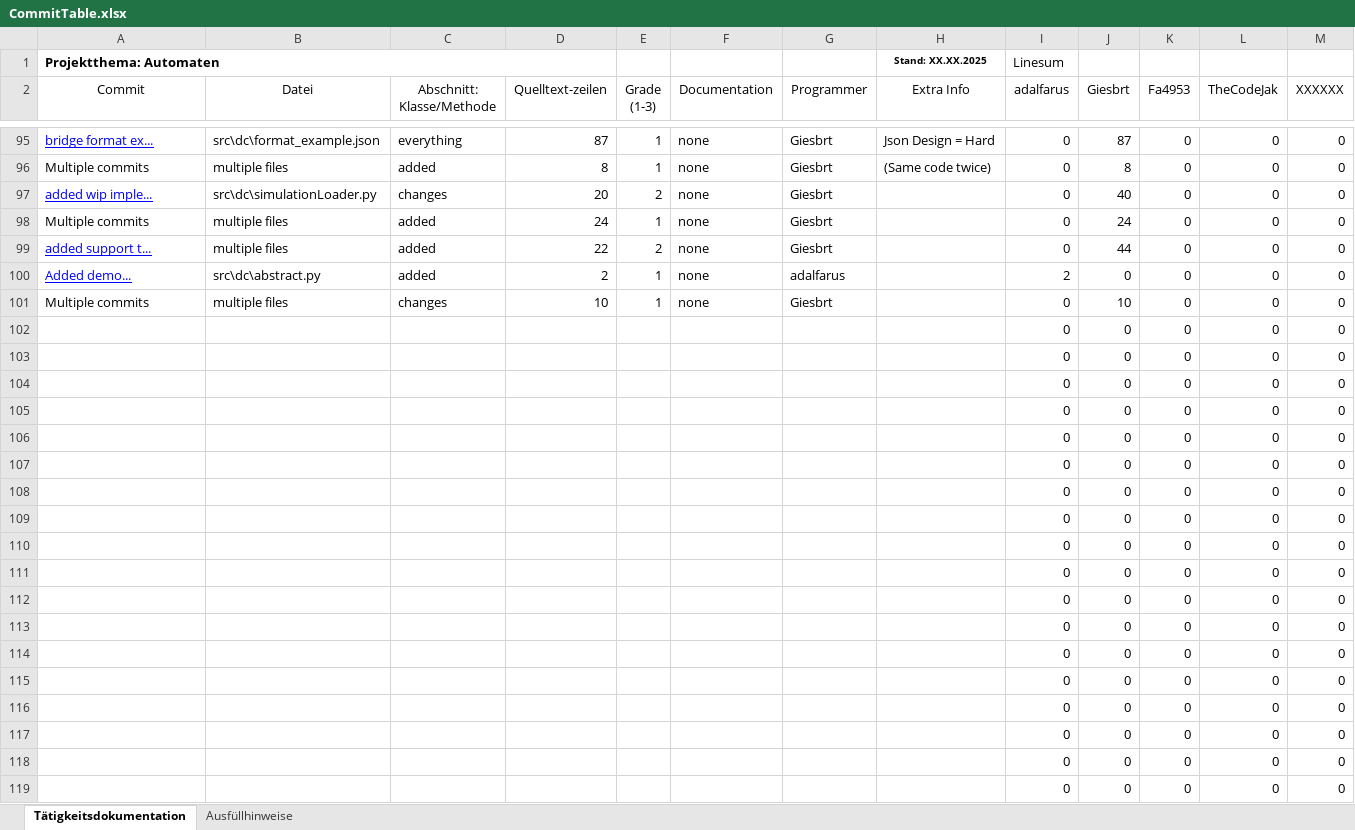
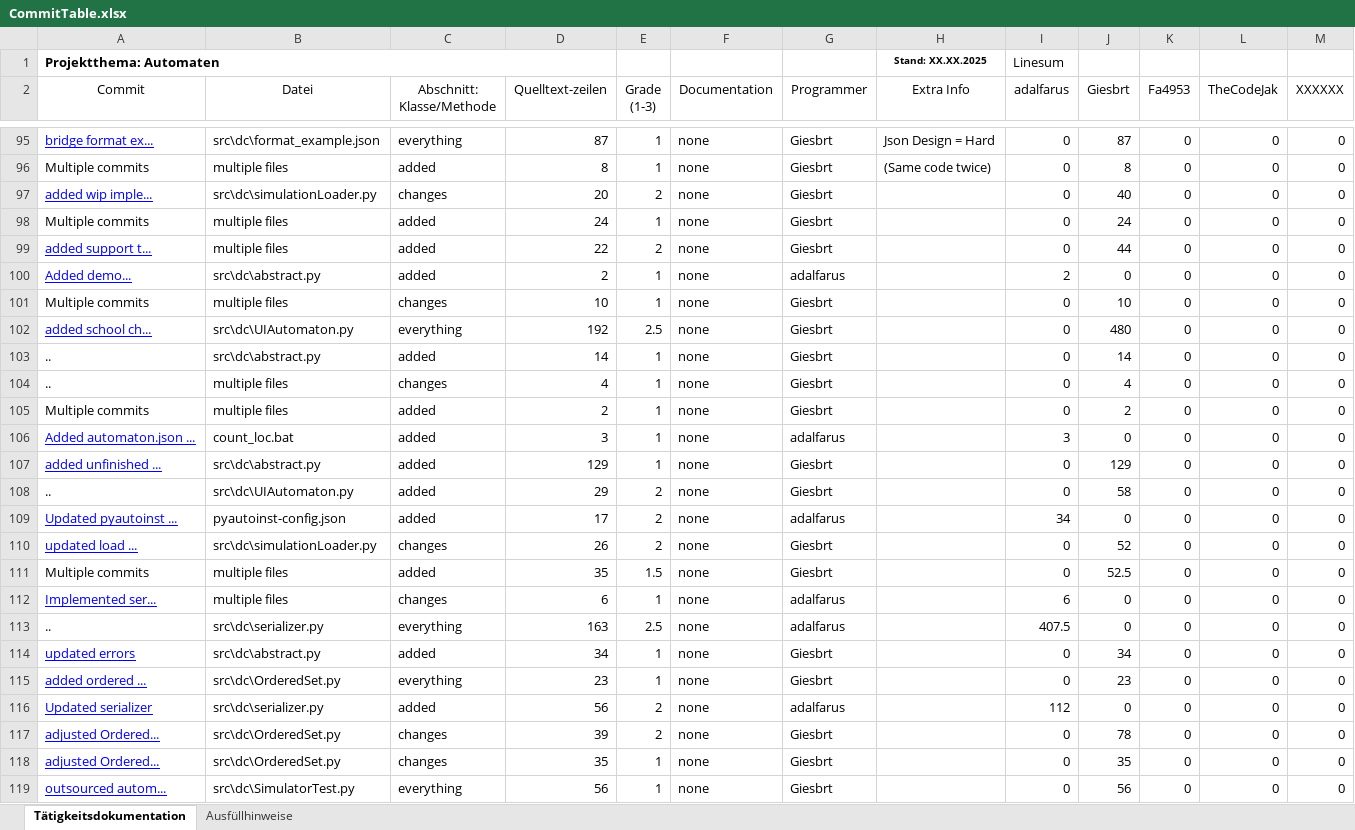
Before and after one commit to Giesbrt/Automaten, an Excel workbook: meta/dudpy-planning/CommitTable.xlsx, sheet Tätigkeitsdokumentation, drawn as a sheet; only a part is shown, gaps mark what is left out; the shorter side is filled out with more unchanged rows; values as stored, in another font and other column widths than the file's, no borders; charts and pictures not drawn; the diff covers the shown part only; the diff names each change by its address in the sheet, - before the commit and + after, or states it on an @@ line.

```diff
--- a/meta/dudpy-planning/CommitTable.xlsx (sheet Tätigkeitsdokumentation)
+++ b/meta/dudpy-planning/CommitTable.xlsx (sheet Tätigkeitsdokumentation)
+row 102: added school ch... | src\dc\UIAutomaton.py | everything | 192 | 2.5 | none | Giesbrt |  | 0 | 480 | 0 | 0 | 0
+row 103: .. | src\dc\abstract.py | added | 14 | 1 | none | Giesbrt |  | 0 | 14 | 0 | 0 | 0
+row 104: .. | multiple files | changes | 4 | 1 | none | Giesbrt |  | 0 | 4 | 0 | 0 | 0
+row 105: Multiple commits | multiple files | added | 2 | 1 | none | Giesbrt |  | 0 | 2 | 0 | 0 | 0
+row 106: Added automaton.json ... | count_loc.bat | added | 3 | 1 | none | adalfarus |  | 3 | 0 | 0 | 0 | 0
+row 107: added unfinished ... | src\dc\abstract.py | added | 129 | 1 | none | Giesbrt |  | 0 | 129 | 0 | 0 | 0
+row 108: .. | src\dc\UIAutomaton.py | added | 29 | 2 | none | Giesbrt |  | 0 | 58 | 0 | 0 | 0
+row 109: Updated pyautoinst ... | pyautoinst-config.json | added | 17 | 2 | none | adalfarus |  | 34 | 0 | 0 | 0 | 0
+row 110: updated load ... | src\dc\simulationLoader.py | changes | 26 | 2 | none | Giesbrt |  | 0 | 52 | 0 | 0 | 0
+row 111: Multiple commits | multiple files | added | 35 | 1.5 | none | Giesbrt |  | 0 | 52.5 | 0 | 0 | 0
+row 112: Implemented ser... | multiple files | changes | 6 | 1 | none | adalfarus |  | 6 | 0 | 0 | 0 | 0
+row 113: .. | src\dc\serializer.py | everything | 163 | 2.5 | none | adalfarus |  | 407.5 | 0 | 0 | 0 | 0
+row 114: updated errors | src\dc\abstract.py | added | 34 | 1 | none | Giesbrt |  | 0 | 34 | 0 | 0 | 0
+row 115: added ordered ... | src\dc\OrderedSet.py | everything | 23 | 1 | none | Giesbrt |  | 0 | 23 | 0 | 0 | 0
+row 116: Updated serializer | src\dc\serializer.py | added | 56 | 2 | none | adalfarus |  | 112 | 0 | 0 | 0 | 0
+row 117: adjusted Ordered... | src\dc\OrderedSet.py | changes | 39 | 2 | none | Giesbrt |  | 0 | 78 | 0 | 0 | 0
+row 118: adjusted Ordered... | src\dc\OrderedSet.py | changes | 35 | 1 | none | Giesbrt |  | 0 | 35 | 0 | 0 | 0
+row 119: outsourced autom... | src\dc\SimulatorTest.py | everything | 56 | 1 | none | Giesbrt |  | 0 | 56 | 0 | 0 | 0
```
Also changed, not shown: 32 added rows, 50 removed rows, 35 edited cells and cell formats elsewhere in this sheet, formulas that keep their value, charts or pictures, 5 other files.
